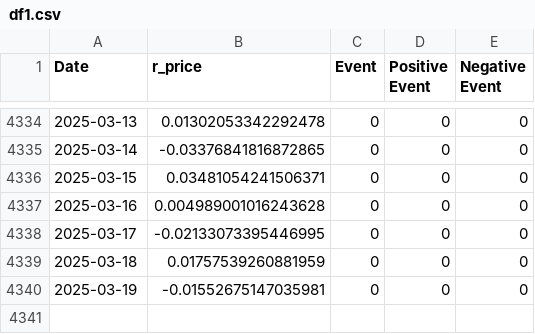
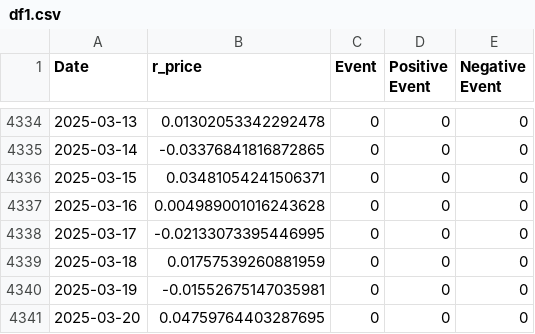
Before and after one commit to k-pantelidis/k-pantelidis.github.io, a CSV file: methodologies/ConditionalDistributionProbabilityEvents/data/df1.csv, drawn as a sheet; only a part is shown, gaps mark what is left out; the diff names each change by its address in the sheet, - before the commit and + after, or states it on an @@ line.

```diff
--- a/methodologies/ConditionalDistributionProbabilityEvents/data/df1.csv
+++ b/methodologies/ConditionalDistributionProbabilityEvents/data/df1.csv
+row 4341: 2025-03-20 | 0.04759764403287695 | 0 | 0 | 0
```
Also changed, not shown: methodologies/ConditionalDistributionProbabilityEvents/data/df3n.csv, methodologies/ConditionalDistributionProbabilityEvents/data/df3p.csv, 5 other files.
